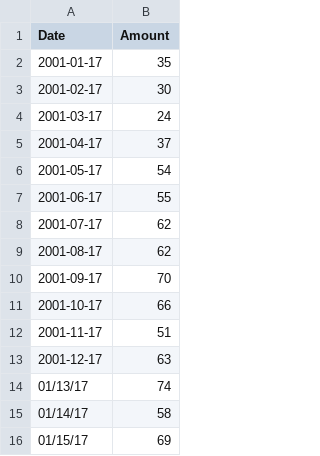
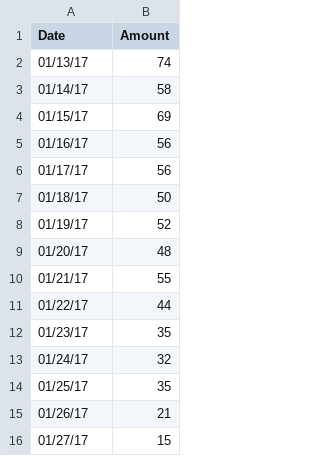
Before and after one commit to mochabits/mochabits.github.io, a CSV file: Javascript/time_scale_data.csv, drawn as a sheet; only a part is shown; the shorter side is filled out with more unchanged rows; the diff names each change by its address in the sheet, - before the commit and + after, or states it on an @@ line.

Commit message:
Update time_scale_data.csv

```diff
--- a/Javascript/time_scale_data.csv
+++ b/Javascript/time_scale_data.csv
-row 2: 2001-01-17 | 35
-row 3: 2001-02-17 | 30
-row 4: 2001-03-17 | 24
-row 5: 2001-04-17 | 37
-row 6: 2001-05-17 | 54
-row 7: 2001-06-17 | 55
-row 8: 2001-07-17 | 62
-row 9: 2001-08-17 | 62
-row 10: 2001-09-17 | 70
-row 11: 2001-10-17 | 66
-row 12: 2001-11-17 | 51
-row 13: 2001-12-17 | 63
```
